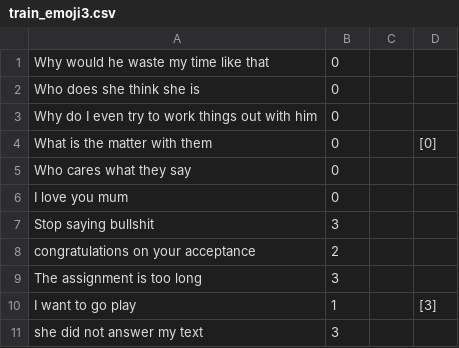
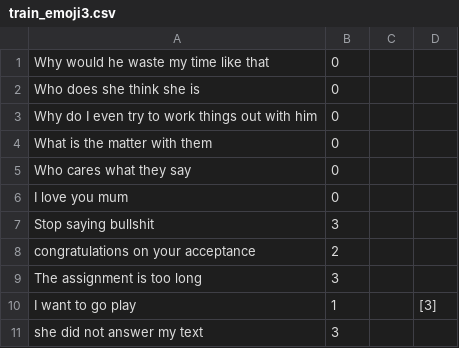
Before and after one commit to Satwik290896/Emotional_AI_Chatbot, a CSV file: train_emoji3.csv, drawn as a sheet; only a part is shown.

Commit message:
trainemoji3_1

```diff
--- a/train_emoji3.csv
+++ b/train_emoji3.csv
@@ -3,3 +3,3 @@ Who does she think she is,0,,
 Why do I even try to work things out with him,0,,
-What is the matter with them,0,, [0]
+What is the matter with them,0,,
 Who cares what they say,0,,
```
